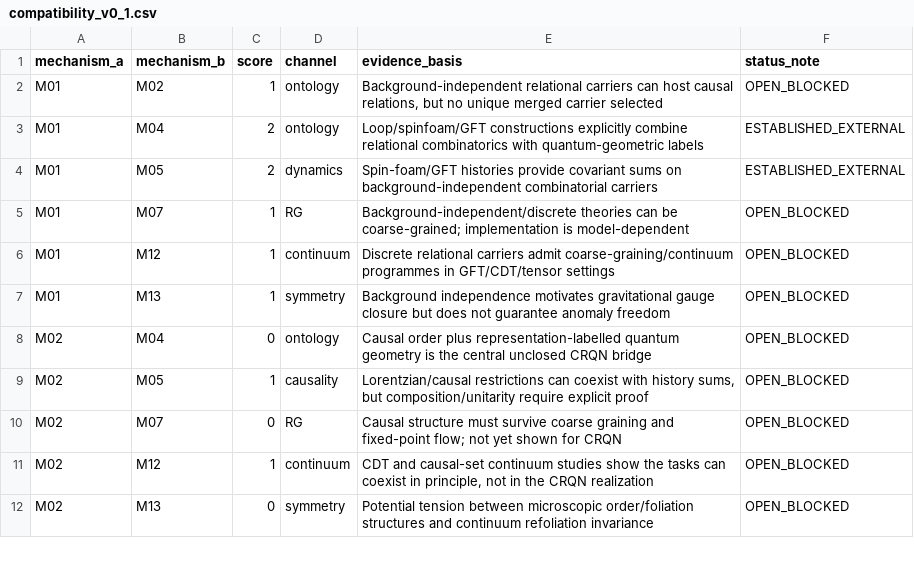
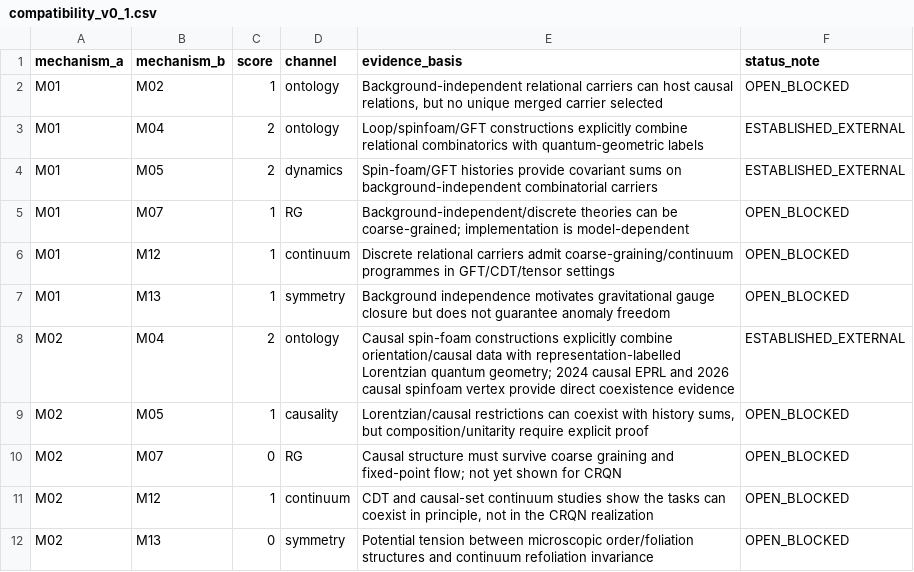
Before and after one commit to pppuu7-cmd/Mechanism-Synthesis-QG-Reconstruction, a CSV file: data/compatibility_v0_1.csv, drawn as a sheet; only a part is shown.

Commit message:
Upgrade causal-order quantum-geometry compatibility from 2024/2026 causal spinfoam evidence

```diff
--- a/data/compatibility_v0_1.csv
+++ b/data/compatibility_v0_1.csv
@@ -7,3 +7,3 @@ M01,M12,1,continuum,"Discrete relational carriers admit coarse-graining/continuu
 M01,M13,1,symmetry,"Background independence motivates gravitational gauge closure but does not guarantee anomaly freedom",OPEN_BLOCKED
-M02,M04,0,ontology,"Causal order plus representation-labelled quantum geometry is the central unclosed CRQN bridge",OPEN_BLOCKED
+M02,M04,2,ontology,"Causal spin-foam constructions explicitly combine orientation/causal data with representation-labelled Lorentzian quantum geometry; 2024 causal EPRL and 2026 causal spinfoam vertex provide direct coexistence evidence",ESTABLISHED_EXTERNAL
 M02,M05,1,causality,"Lorentzian/causal restrictions can coexist with history sums, but composition/unitarity require explicit proof",OPEN_BLOCKED
```
